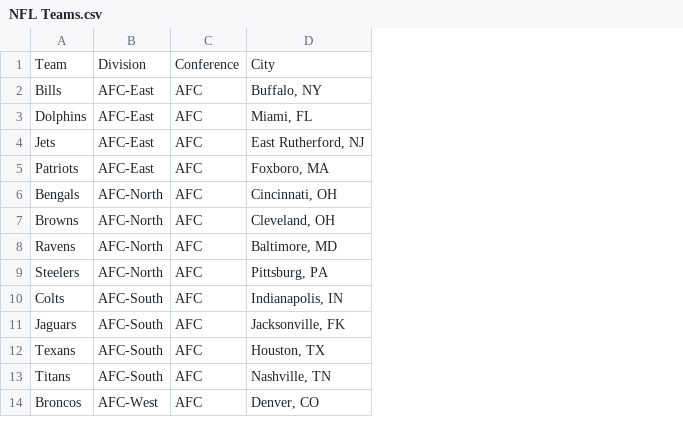
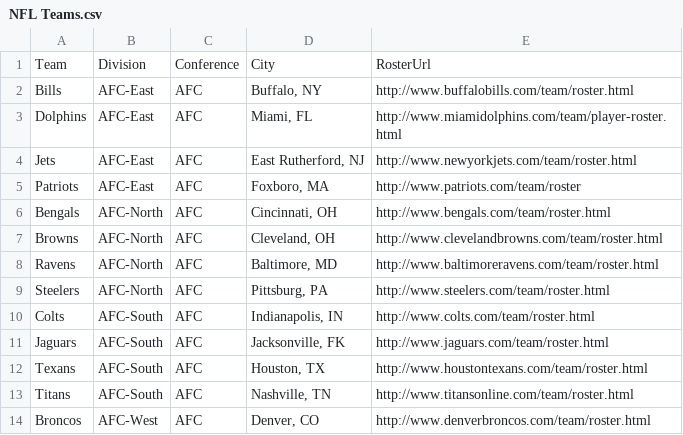
Before and after one commit to CriticalPathTraining/PowerBiPartyPack, a CSV file: NFL/NFL Teams.csv, drawn as a sheet; only a part is shown; the diff names each change by its address in the sheet, - before the commit and + after, or states it on an @@ line.

Commit message:
updates

```diff
--- a/NFL/NFL Teams.csv
+++ b/NFL/NFL Teams.csv
+column E, rows 1-14: RosterUrl | http://www.buffalobills.com/team/roster.html | http://www.miamidolphins.com/team/player-roster.html | http://www.newyorkjets.com/team/roster.html | http://www.patriots.com/team/roster | http://www.bengals.com/team/roster.html | http://www.clevelandbrowns.com/team/roster.html | http://www.baltimoreravens.com/team/roster.html | http://www.steelers.com/team/roster.html | http://www.colts.com/team/roster.html | http://www.jaguars.com/team/roster.html | http://www.houstontexans.com/team/roster.html | http://www.titansonline.com/team/roster.html | http://www.denverbroncos.com/team/roster.html
```
